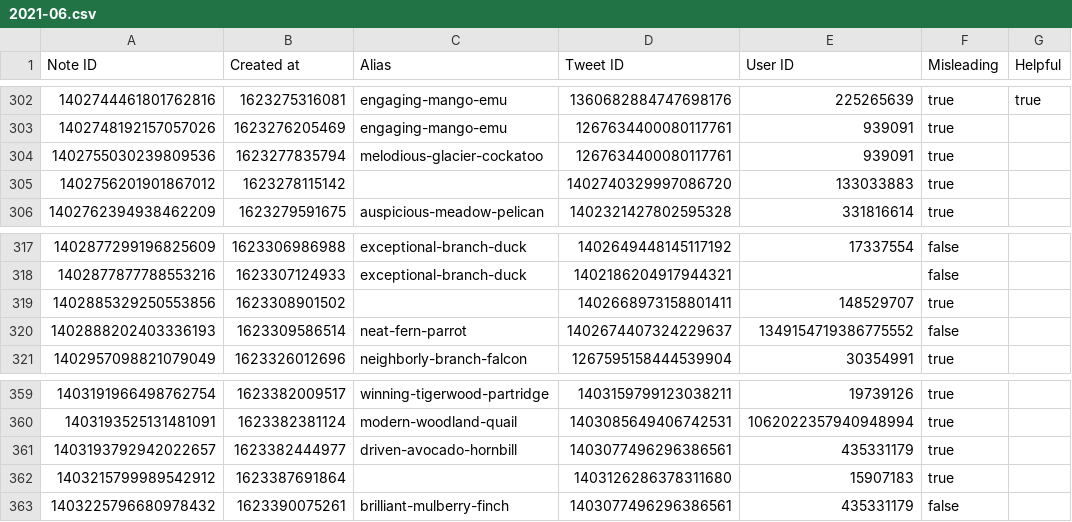
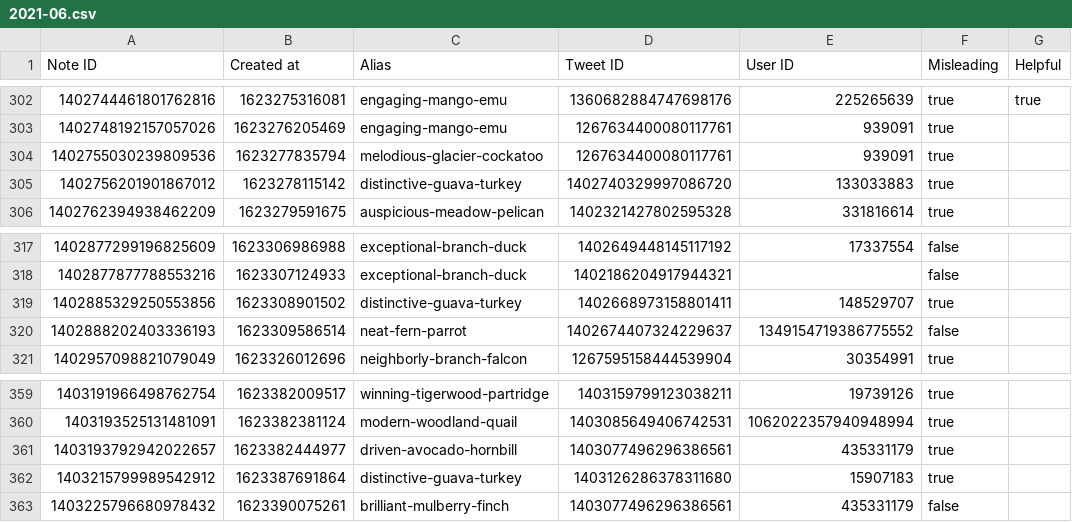
Before and after one commit to travisbrown/birdwatch, a CSV file: data/notes/2021-06.csv, drawn as a sheet; only a part is shown, gaps mark what is left out.

```diff
--- a/data/notes/2021-06.csv
+++ b/data/notes/2021-06.csv
@@ -304,3 +304,3 @@ Note ID,Created at,Alias,Tweet ID,User ID,Misleading,Helpful
 1402755030239809536,1623277835794,melodious-glacier-cockatoo,1267634400080117761,939091,true,
-1402756201901867012,1623278115142,,1402740329997086720,133033883,true,
+1402756201901867012,1623278115142,distinctive-guava-turkey,1402740329997086720,133033883,true,
 1402762394938462209,1623279591675,auspicious-meadow-pelican,1402321427802595328,331816614,true,
@@ -318,3 +318,3 @@ Note ID,Created at,Alias,Tweet ID,User ID,Misleading,Helpful
 1402877877788553216,1623307124933,exceptional-branch-duck,1402186204917944321,,false,
-1402885329250553856,1623308901502,,1402668973158801411,148529707,true,
+1402885329250553856,1623308901502,distinctive-guava-turkey,1402668973158801411,148529707,true,
 1402888202403336193,1623309586514,neat-fern-parrot,1402674407324229637,1349154719386775552,false,
@@ -361,3 +361,3 @@ Note ID,Created at,Alias,Tweet ID,User ID,Misleading,Helpful
 1403193792942022657,1623382444977,driven-avocado-hornbill,1403077496296386561,435331179,true,
-1403215799989542912,1623387691864,,1403126286378311680,15907183,true,
+1403215799989542912,1623387691864,distinctive-guava-turkey,1403126286378311680,15907183,true,
 1403225796680978432,1623390075261,brilliant-mulberry-finch,1403077496296386561,435331179,false,
```
Also changed, not shown: data/notes/2021-03.csv, 7 other files.
